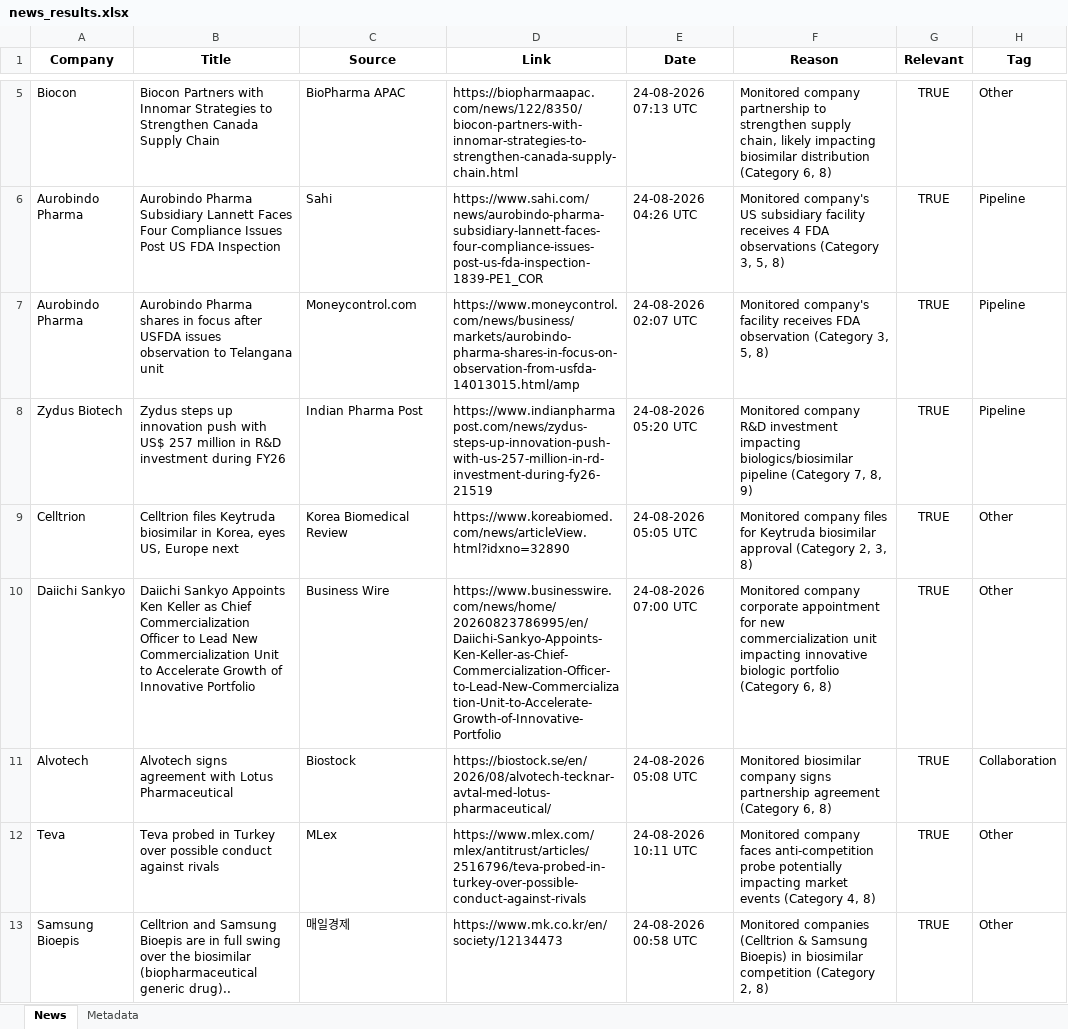
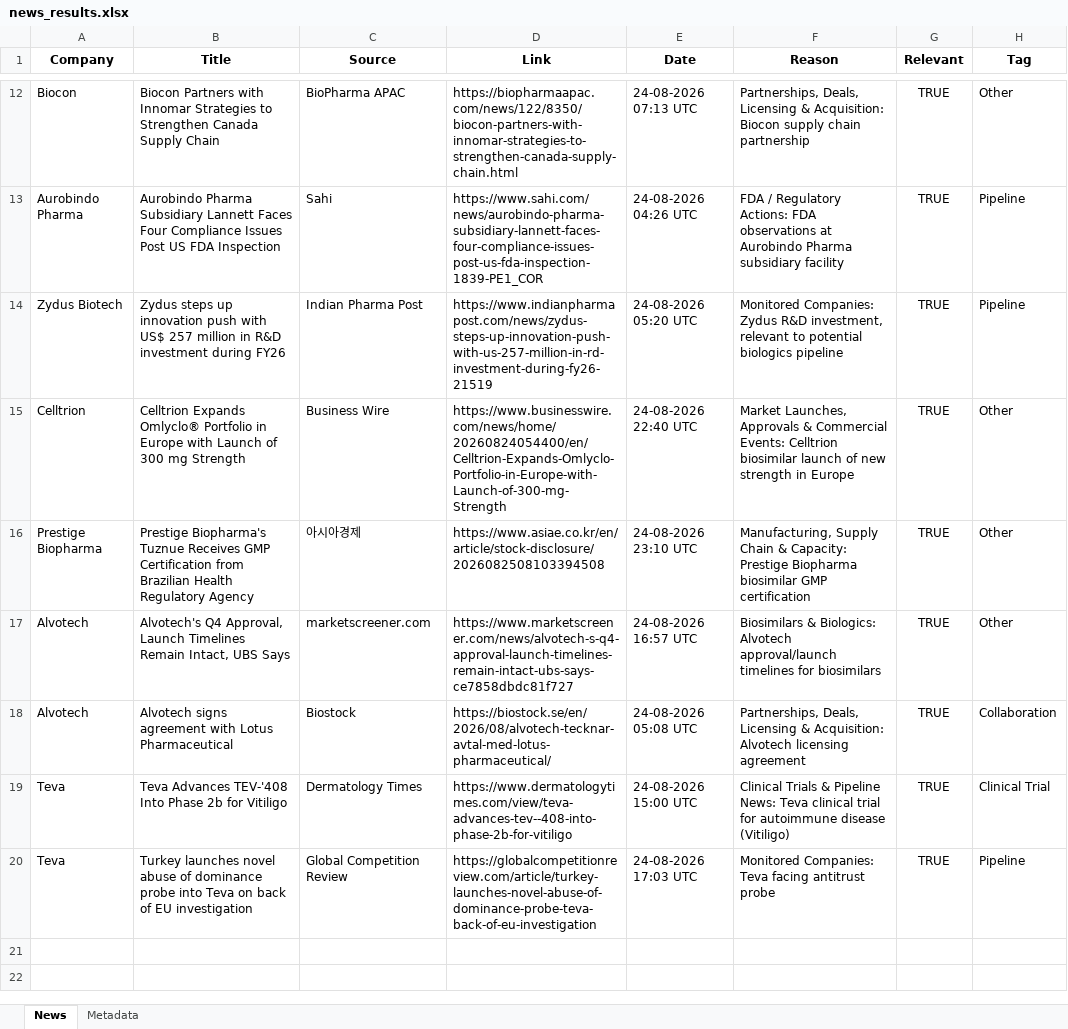
Before and after one commit to synapseKrishna/Ved, an Excel workbook: news_results.xlsx, sheet News, drawn as a sheet; only a part is shown, gaps mark what is left out; values as stored, in another font and other column widths than the file's, no borders; removed rows and columns are numbered as before the commit, all else as after; the diff covers the shown part only; the diff names each change by its address in the sheet, - before the commit and + after, or states it on an @@ line.

```diff
--- a/news_results.xlsx (sheet News)
+++ b/news_results.xlsx (sheet News)
-F12 (Reason): Monitored company partnership to strengthen supply chain, likely impacting biosimilar distribution (Category 6, 8)
+F12 (Reason): Partnerships, Deals, Licensing & Acquisition: Biocon supply chain partnership
-F13 (Reason): Monitored company's US subsidiary facility receives 4 FDA observations (Category 3, 5, 8)
+F13 (Reason): FDA / Regulatory Actions: FDA observations at Aurobindo Pharma subsidiary facility
-row 7: Aurobindo Pharma | Aurobindo Pharma shares in focus after USFDA issues observation to Telangana unit | Moneycontrol.com | https://www.moneycontrol.com/news/business/markets/aurobindo-pharma-shares-in-focus-on-observation-from-usfda-14013015.html/amp | 24-08-2026 02:07 UTC | Monitored company's facility receives FDA observation (Category 3, 5, 8) | TRUE | Pipeline
-F14 (Reason): Monitored company R&D investment impacting biologics/biosimilar pipeline (Category 7, 8, 9)
+F14 (Reason): Monitored Companies: Zydus R&D investment, relevant to potential biologics pipeline
-row 9: Celltrion | Celltrion files Keytruda biosimilar in Korea, eyes US, Europe next | Korea Biomedical Review | https://www.koreabiomed.com/news/articleView.html?idxno=32890 | 24-08-2026 05:05 UTC | Monitored company files for Keytruda biosimilar approval (Category 2, 3, 8) | TRUE | Other
-A15 (Company): Daiichi Sankyo
+A15 (Company): Celltrion
-B15 (Title): Daiichi Sankyo Appoints Ken Keller as Chief Commercialization Officer to Lead New Commercialization Unit to Accelerate Growth of Innovative Portfolio
+B15 (Title): Celltrion Expands Omlyclo® Portfolio in Europe with Launch of 300 mg Strength
-D15 (Link): https://www.businesswire.com/news/home/20260823786995/en/Daiichi-Sankyo-Appoints-Ken-Keller-as-Chief-Commercialization-Officer-to-Lead-New-Commercialization-Unit-to-Accelerate-Growth-of-Innovative-Portfolio
+D15 (Link): https://www.businesswire.com/news/home/20260824054400/en/Celltrion-Expands-Omlyclo-Portfolio-in-Europe-with-Launch-of-300-mg-Strength
-E15 (Date): 24-08-2026 07:00 UTC
+E15 (Date): 24-08-2026 22:40 UTC
-F15 (Reason): Monitored company corporate appointment for new commercialization unit impacting innovative biologic portfolio (Category 6, 8)
+F15 (Reason): Market Launches, Approvals & Commercial Events: Celltrion biosimilar launch of new strength in Europe
+row 16: Prestige Biopharma | Prestige Biopharma's Tuznue Receives GMP Certification from Brazilian Health Regulatory Agency | 아시아경제 | https://www.asiae.co.kr/en/article/stock-disclosure/2026082508103394508 | 24-08-2026 23:10 UTC | Manufacturing, Supply Chain & Capacity: Prestige Biopharma biosimilar GMP certification | TRUE | Other
+row 17: Alvotech | Alvotech's Q4 Approval, Launch Timelines Remain Intact, UBS Says | marketscreener.com | https://www.marketscreener.com/news/alvotech-s-q4-approval-launch-timelines-remain-intact-ubs-says-ce7858dbdc81f727 | 24-08-2026 16:57 UTC | Biosimilars & Biologics: Alvotech approval/launch timelines for biosimilars | TRUE | Other
-F18 (Reason): Monitored biosimilar company signs partnership agreement (Category 6, 8)
+F18 (Reason): Partnerships, Deals, Licensing & Acquisition: Alvotech licensing agreement
-row 12: Teva | Teva probed in Turkey over possible conduct against rivals | MLex | https://www.mlex.com/mlex/antitrust/articles/2516796/teva-probed-in-turkey-over-possible-conduct-against-rivals | 24-08-2026 10:11 UTC | Monitored company faces anti-competition probe potentially impacting market events (Category 4, 8) | TRUE | Other
-row 13: Samsung Bioepis | Celltrion and Samsung Bioepis are in full swing over the biosimilar (biopharmaceutical generic drug).. | 매일경제 | https://www.mk.co.kr/en/society/12134473 | 24-08-2026 00:58 UTC | Monitored companies (Celltrion & Samsung Bioepis) in biosimilar competition (Category 2, 8) | TRUE | Other
+row 19: Teva | Teva Advances TEV-'408 Into Phase 2b for Vitiligo | Dermatology Times | https://www.dermatologytimes.com/view/teva-advances-tev--408-into-phase-2b-for-vitiligo | 24-08-2026 15:00 UTC | Clinical Trials & Pipeline News: Teva clinical trial for autoimmune disease (Vitiligo) | TRUE | Clinical Trial
+row 20: Teva | Turkey launches novel abuse of dominance probe into Teva on back of EU investigation | Global Competition Review | https://globalcompetitionreview.com/article/turkey-launches-novel-abuse-of-dominance-probe-teva-back-of-eu-investigation | 24-08-2026 17:03 UTC | Monitored Companies: Teva facing antitrust probe | TRUE | Pipeline
```
Also changed, not shown: 9 added rows, 2 removed rows and 3 edited cells elsewhere in this sheet, sheet Metadata, news_results_raw.xlsx.
